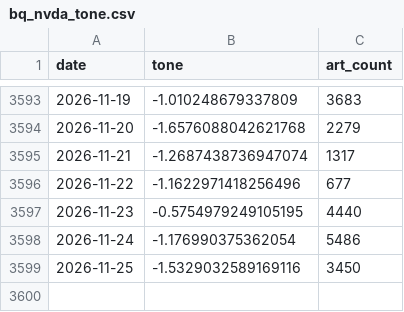
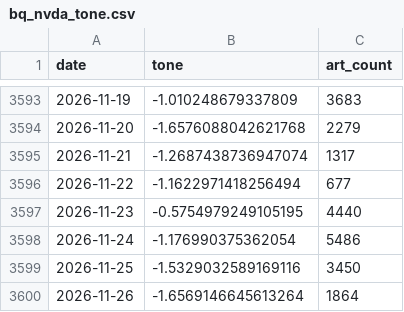
Before and after one commit to kevinrambhia11/nvda-news-quant, a CSV file: artifacts/cache/bq_nvda_tone.csv, drawn as a sheet; only a part is shown, gaps mark what is left out.

```diff
--- a/artifacts/cache/bq_nvda_tone.csv
+++ b/artifacts/cache/bq_nvda_tone.csv
@@ -3595,3 +3595,3 @@ date,tone,art_count
 2026-11-21,-1.2687438736947074,1317
-2026-11-22,-1.1622971418256496,677
+2026-11-22,-1.1622971418256494,677
 2026-11-23,-0.5754979249105195,4440
@@ -3599 +3599,2 @@ date,tone,art_count
 2026-11-25,-1.5329032589169116,3450
+2026-11-26,-1.6569146645613264,1864
```
Also changed, not shown: artifacts/cache/bq_industry.csv, artifacts/cache/prices_NVDA.csv, 20 other files.
